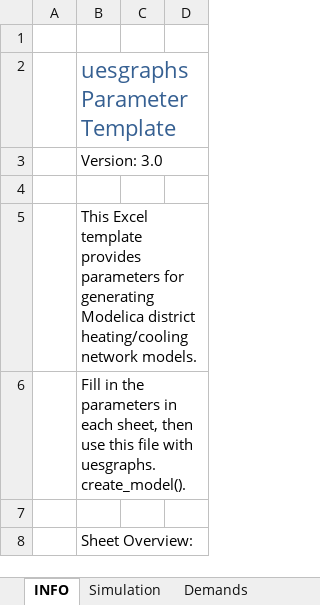
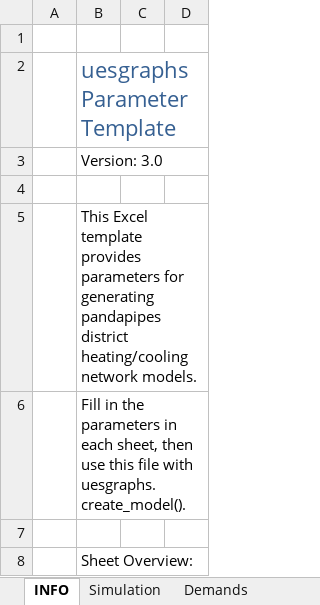
Before and after one commit to RWTH-EBC/uesgraphs, an Excel workbook: uesgraphs/data/uesgraphs_parameters_template_pp_full_year.xlsx, sheet INFO, drawn as a sheet; only a part is shown; values as stored, in another font and other column widths than the file's, no borders; the diff names each change by its address in the sheet, - before the commit and + after, or states it on an @@ line.

```diff
--- a/uesgraphs/data/uesgraphs_parameters_template_pp_full_year.xlsx (sheet INFO)
+++ b/uesgraphs/data/uesgraphs_parameters_template_pp_full_year.xlsx (sheet INFO)
-B5: …for generating Modelica district heating/cooling…
+B5: …for generating pandapipes district heating/cooling…
```
Also changed, not shown: sheet Simulation, 3 other files.
